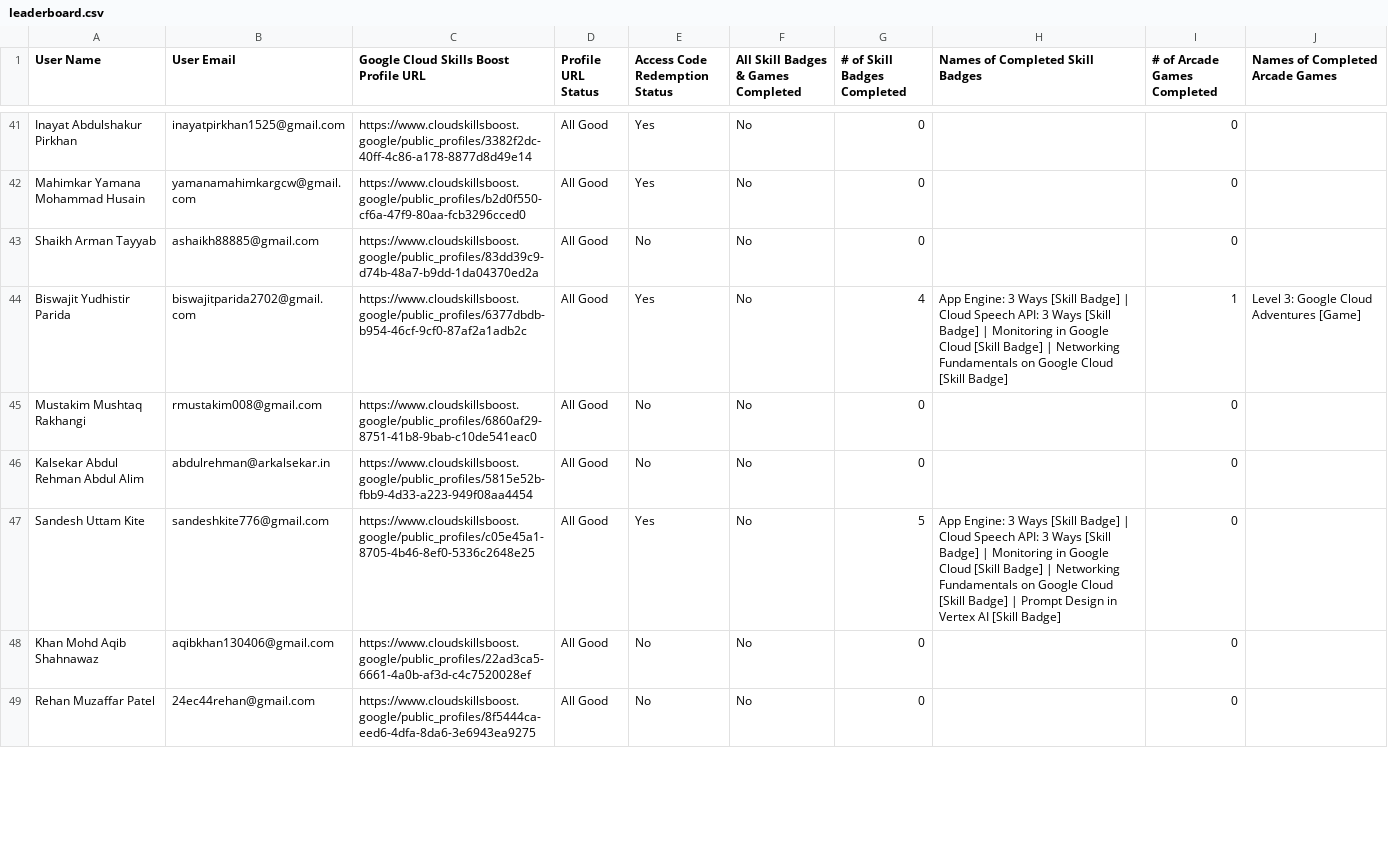
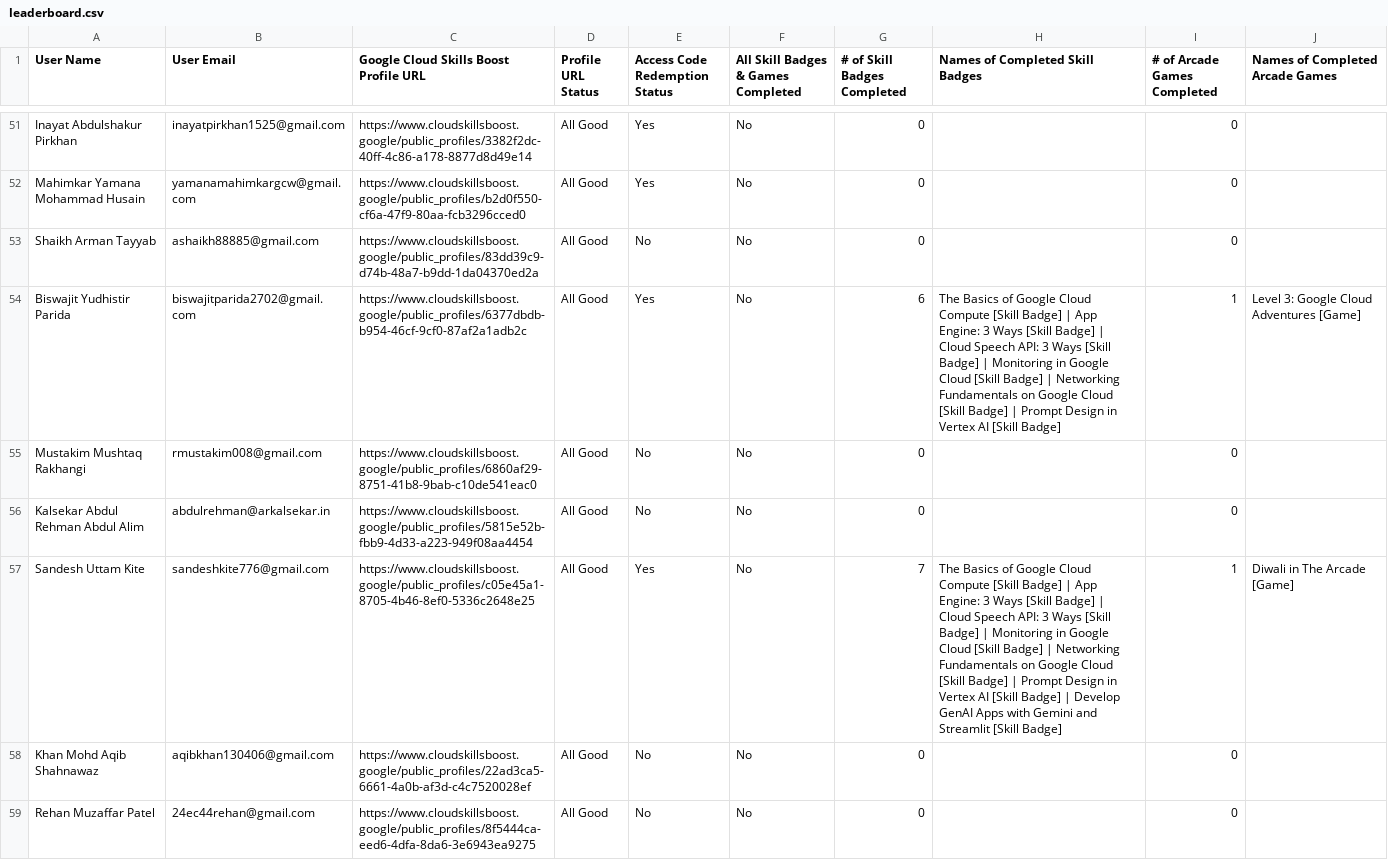
Before and after one commit to GDGC-AIKTC/GenAI-StudyJams-Leaderboard-24, a CSV file: public/leaderboard.csv, drawn as a sheet; only a part is shown, gaps mark what is left out; the diff covers the shown part only.

```diff
--- a/public/leaderboard.csv
+++ b/public/leaderboard.csv
@@ -44 +54 @@ User Name,User Email,Google Cloud Skills Boost Profile URL,Profile URL Status,Ac
-"Biswajit Yudhistir Parida","biswajitparida2702@gmail.com","https://www.cloudskillsboost.google/public_profiles/6377dbdb-b954-46cf-9cf0-87af2a1adb2c","All Good","Yes","No",4,"App Engine: 3 Ways [Skill Badge] | Cloud Speech API: 3 Ways [Skill Badge] | Monitoring in Google Cloud [Skill Badge] | Networking Fundamentals on Google Cloud [Skill Badge]",1,"Level 3: Google Cloud Adventures [Game]"
+Biswajit Yudhistir Parida,biswajitparida2702@gmail.com,https://www.cloudskillsboost.google/public_profiles/6377dbdb-b954-46cf-9cf0-87af2a1adb2c,All Good,Yes,No,6,The Basics of Google Cloud Compute [Skill Badge] | App Engine: 3 Ways [Skill Badge] | Cloud Speech API: 3 Ways [Skill Badge] | Monitoring in Google Cloud [Skill Badge] | Networking Fundamentals on Google Cloud [Skill Badge] | Prompt Design in Vertex AI [Skill Badge],1,Level 3: Google Cloud Adventures [Game]
@@ -47 +57 @@ User Name,User Email,Google Cloud Skills Boost Profile URL,Profile URL Status,Ac
-"Sandesh Uttam Kite","sandeshkite776@gmail.com","https://www.cloudskillsboost.google/public_profiles/c05e45a1-8705-4b46-8ef0-5336c2648e25","All Good","Yes","No",5,"App Engine: 3 Ways [Skill Badge] | Cloud Speech API: 3 Ways [Skill Badge] | Monitoring in Google Cloud [Skill Badge] | Networking Fundamentals on Google Cloud [Skill Badge] | Prompt Design in Vertex AI [Skill Badge]",0,""
+Sandesh Uttam Kite,sandeshkite776@gmail.com,https://www.cloudskillsboost.google/public_profiles/c05e45a1-8705-4b46-8ef0-5336c2648e25,All Good,Yes,No,7,The Basics of Google Cloud Compute [Skill Badge] | App Engine: 3 Ways [Skill Badge] | Cloud Speech API: 3 Ways [Skill Badge] | Monitoring in Google Cloud [Skill Badge] | Networking Fundamentals on Google Cloud [Skill Badge] | Prompt Design in Vertex AI [Skill Badge] | Develop GenAI Apps with Gemini and Streamlit [Skill Badge],1,Diwali in The Arcade [Game]
```
Also changed, not shown: 2 added rows, 2 removed rows, 9 moved rows and 35 edited cells elsewhere in this file, 1 other file.
